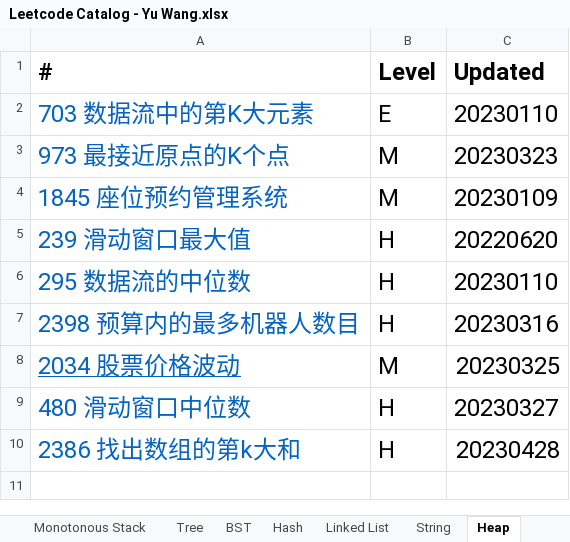
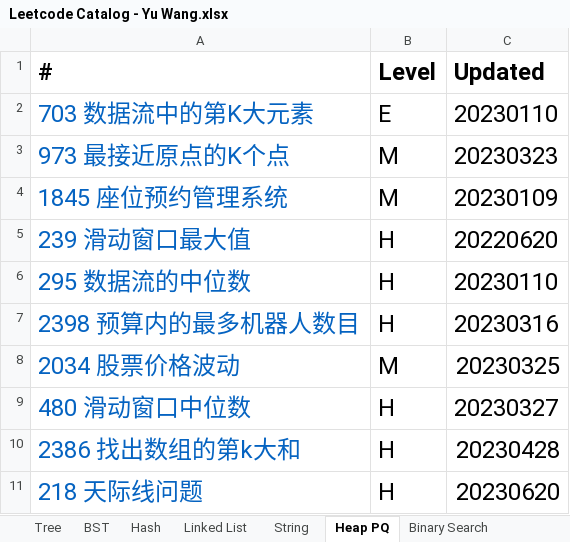
Before and after one commit to wywy136/Notes, an Excel workbook: Algorithms/Leetcode/Leetcode Catalog - Yu Wang.xlsx, sheet Heap PQ, drawn as a sheet; values as stored, in another font and other column widths than the file's, no borders; the diff names each change by its address in the sheet, - before the commit and + after, or states it on an @@ line.

Commit message:
06/20/23: Leetcode

```diff
--- a/Algorithms/Leetcode/Leetcode Catalog - Yu Wang.xlsx (sheet Heap PQ)
+++ b/Algorithms/Leetcode/Leetcode Catalog - Yu Wang.xlsx (sheet Heap PQ)
-sheet tab: Heap
+sheet tab: Heap PQ
-A8 underline: on
+A8 underline: off
+row 11: 218 天际线问题 | H | 20230620
```
Also changed, not shown: sheet DP, 1 other file.
